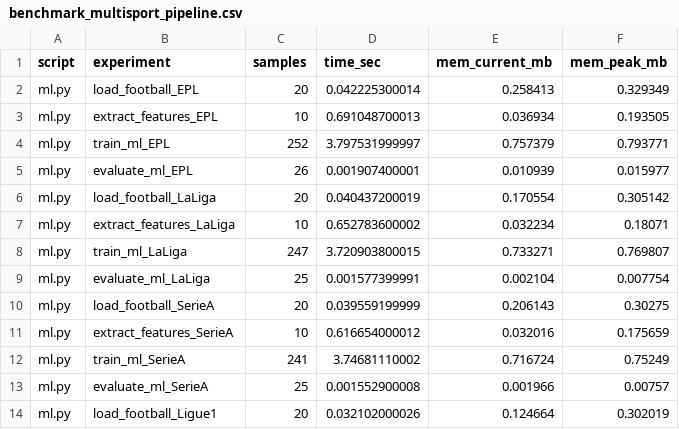
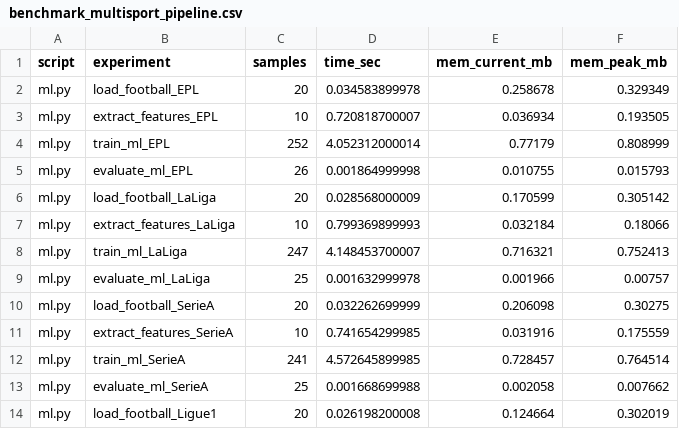
Before and after one commit to JuanManuelMurilloLopez/midterm_algoritmos_avanzados, a CSV file: benchmark_multisport_pipeline.csv, drawn as a sheet; only a part is shown; the diff covers the shown part only.

Commit message:
Add: sumary benchmark

```diff
--- a/benchmark_multisport_pipeline.csv
+++ b/benchmark_multisport_pipeline.csv
@@ -1,14 +1,14 @@
 script,experiment,samples,time_sec,mem_current_mb,mem_peak_mb
-ml.py,load_football_EPL,20,0.042225300014,0.258413,0.329349
-ml.py,extract_features_EPL,10,0.691048700013,0.036934,0.193505
-ml.py,train_ml_EPL,252,3.797531999997,0.757379,0.793771
-ml.py,evaluate_ml_EPL,26,0.001907400001,0.010939,0.015977
-ml.py,load_football_LaLiga,20,0.040437200019,0.170554,0.305142
-ml.py,extract_features_LaLiga,10,0.652783600002,0.032234,0.18071
-ml.py,train_ml_LaLiga,247,3.720903800015,0.733271,0.769807
-ml.py,evaluate_ml_LaLiga,25,0.001577399991,0.002104,0.007754
-ml.py,load_football_SerieA,20,0.039559199999,0.206143,0.30275
-ml.py,extract_features_SerieA,10,0.616654000012,0.032016,0.175659
-ml.py,train_ml_SerieA,241,3.74681110002,0.716724,0.75249
-ml.py,evaluate_ml_SerieA,25,0.001552900008,0.001966,0.00757
-ml.py,load_football_Ligue1,20,0.032102000026,0.124664,0.302019
+ml.py,load_football_EPL,20,0.034583899978,0.258678,0.329349
+ml.py,extract_features_EPL,10,0.720818700007,0.036934,0.193505
+ml.py,train_ml_EPL,252,4.052312000014,0.77179,0.808999
+ml.py,evaluate_ml_EPL,26,0.001864999998,0.010755,0.015793
+ml.py,load_football_LaLiga,20,0.028568000009,0.170599,0.305142
+ml.py,extract_features_LaLiga,10,0.799369899993,0.032184,0.18066
+ml.py,train_ml_LaLiga,247,4.148453700007,0.716321,0.752413
+ml.py,evaluate_ml_LaLiga,25,0.001632999978,0.001966,0.00757
+ml.py,load_football_SerieA,20,0.032262699999,0.206098,0.30275
+ml.py,extract_features_SerieA,10,0.741654299985,0.031916,0.175559
+ml.py,train_ml_SerieA,241,4.572645899985,0.728457,0.764514
+ml.py,evaluate_ml_SerieA,25,0.001668699988,0.002058,0.007662
+ml.py,load_football_Ligue1,20,0.026198200008,0.124664,0.302019
```
Also changed, not shown: 157 edited cells elsewhere in this file, benchmark_test_pipeline.csv, 5 other files.
